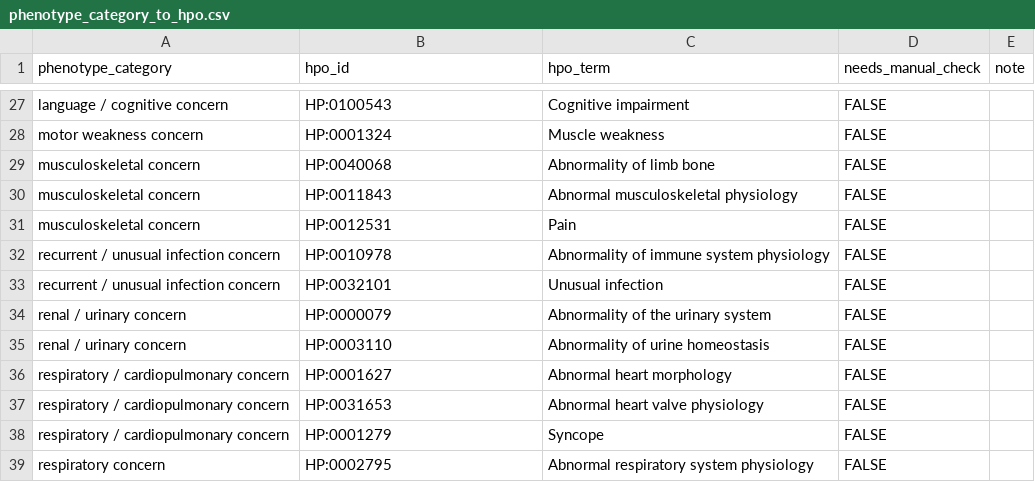
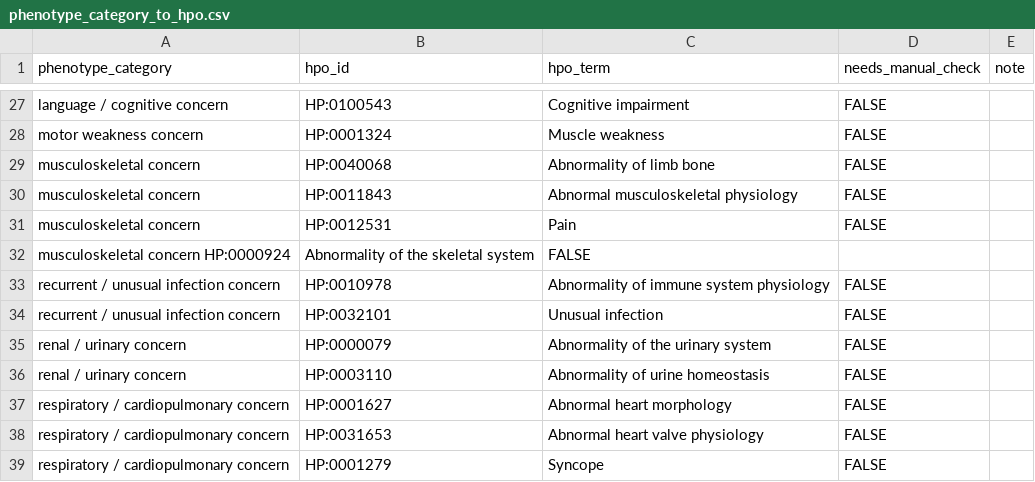
Before and after one commit to andrea841210/wdbt-hybrid-mockup, a CSV file: data/phenotype_category_to_hpo.csv, drawn as a sheet; only a part is shown, gaps mark what is left out; the shorter side is filled out with more unchanged rows; the diff names each change by its address in the sheet, - before the commit and + after, or states it on an @@ line.

Commit message:
Add HP:0000924 to musculoskeletal concern
Added a new entry for 'Abnormality of the skeletal system' and fixed formatting for 'Pain'.

```diff
--- a/data/phenotype_category_to_hpo.csv
+++ b/data/phenotype_category_to_hpo.csv
+row 32: musculoskeletal concern HP:0000924 | Abnormality of the skeletal system | FALSE
```
